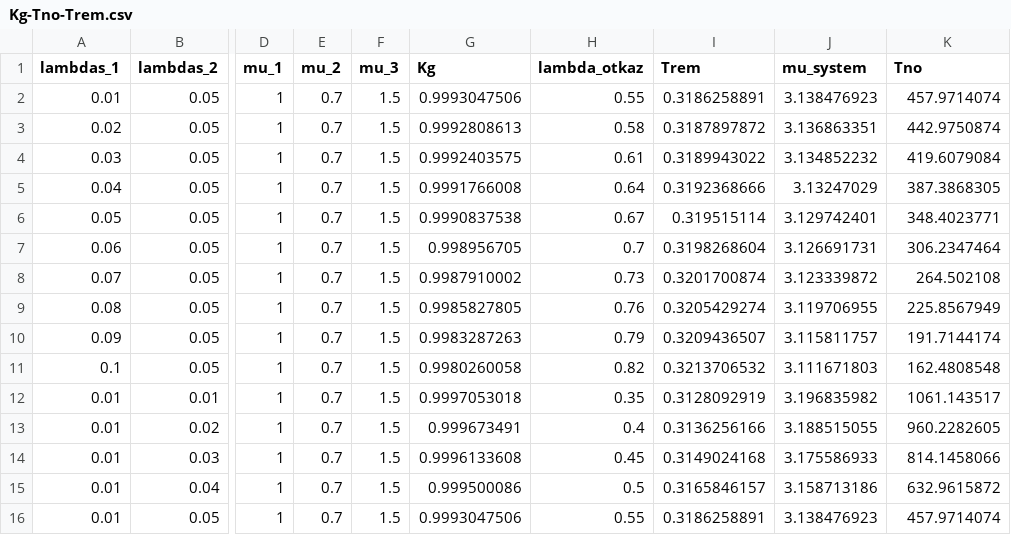
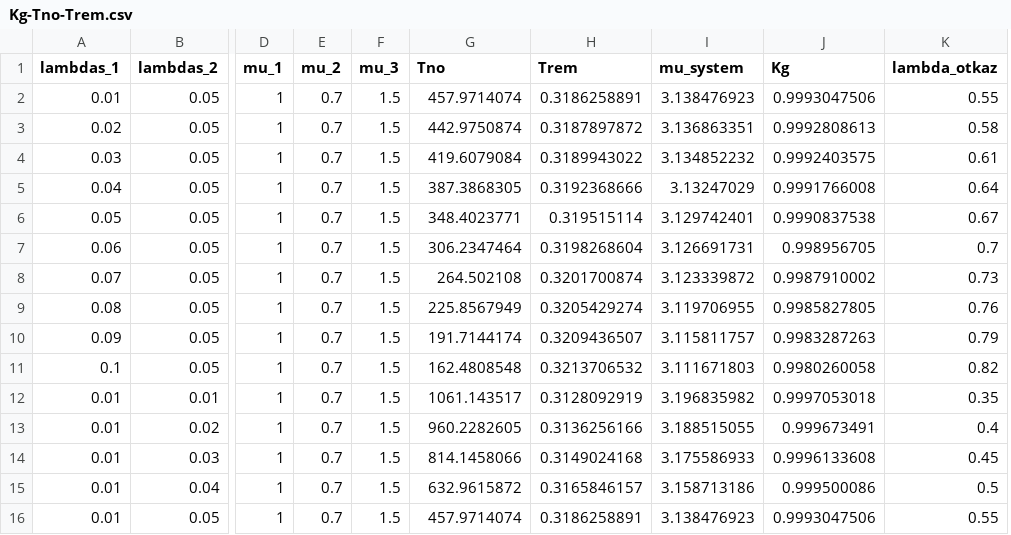
Before and after one commit to lovasoa/homework-reliability-theory-bmstu, a CSV file: resultati/variant1/Kg-Tno-Trem.csv, drawn as a sheet; only a part is shown, gaps mark what is left out; removed rows and columns are numbered as before the commit, all else as after; the diff covers the shown part only; the diff names each change by its address in the sheet, - before the commit and + after, or states it on an @@ line.

```diff
--- a/resultati/variant1/Kg-Tno-Trem.csv
+++ b/resultati/variant1/Kg-Tno-Trem.csv
-column H (lambda_otkaz), rows 2-16: 0.55 | 0.58 | 0.61 | 0.64 | 0.67 | 0.7 | 0.73 | 0.76 | 0.79 | 0.82 | 0.35 | 0.4 | 0.45 | 0.5 | 0.55
+column J (Kg), rows 2-16: 0.9993047506 | 0.9992808613 | 0.9992403575 | 0.9991766008 | 0.9990837538 | 0.998956705 | 0.9987910002 | 0.9985827805 | 0.9983287263 | 0.9980260058 | 0.9997053018 | 0.999673491 | 0.9996133608 | 0.999500086 | 0.9993047506
-G1: Kg
+G1: Tno
-K1: Tno
+K1: lambda_otkaz
-G2 (Tno): 0.9993047506
+G2 (Tno): 457.9714074
-K2 (lambda_otkaz): 457.9714074
+K2 (lambda_otkaz): 0.55
-G3 (Tno): 0.9992808613
+G3 (Tno): 442.9750874
-K3 (lambda_otkaz): 442.9750874
+K3 (lambda_otkaz): 0.58
-G4 (Tno): 0.9992403575
+G4 (Tno): 419.6079084
-K4 (lambda_otkaz): 419.6079084
+K4 (lambda_otkaz): 0.61
-G5 (Tno): 0.9991766008
+G5 (Tno): 387.3868305
-K5 (lambda_otkaz): 387.3868305
+K5 (lambda_otkaz): 0.64
-G6 (Tno): 0.9990837538
+G6 (Tno): 348.4023771
-K6 (lambda_otkaz): 348.4023771
+K6 (lambda_otkaz): 0.67
-G7 (Tno): 0.998956705
+G7 (Tno): 306.2347464
-K7 (lambda_otkaz): 306.2347464
+K7 (lambda_otkaz): 0.7
-G8 (Tno): 0.9987910002
+G8 (Tno): 264.502108
-K8 (lambda_otkaz): 264.502108
+K8 (lambda_otkaz): 0.73
-G9 (Tno): 0.9985827805
+G9 (Tno): 225.8567949
-K9 (lambda_otkaz): 225.8567949
+K9 (lambda_otkaz): 0.76
-G10 (Tno): 0.9983287263
+G10 (Tno): 191.7144174
-K10 (lambda_otkaz): 191.7144174
+K10 (lambda_otkaz): 0.79
-G11 (Tno): 0.9980260058
+G11 (Tno): 162.4808548
-K11 (lambda_otkaz): 162.4808548
+K11 (lambda_otkaz): 0.82
-G12 (Tno): 0.9997053018
+G12 (Tno): 1061.143517
-K12 (lambda_otkaz): 1061.143517
+K12 (lambda_otkaz): 0.35
-G13 (Tno): 0.999673491
+G13 (Tno): 960.2282605
-K13 (lambda_otkaz): 960.2282605
+K13 (lambda_otkaz): 0.4
-G14 (Tno): 0.9996133608
+G14 (Tno): 814.1458066
-K14 (lambda_otkaz): 814.1458066
+K14 (lambda_otkaz): 0.45
-G15 (Tno): 0.999500086
+G15 (Tno): 632.9615872
-K15 (lambda_otkaz): 632.9615872
+K15 (lambda_otkaz): 0.5
-G16 (Tno): 0.9993047506
+G16 (Tno): 457.9714074
-K16 (lambda_otkaz): 457.9714074
+K16 (lambda_otkaz): 0.55
```
Also changed, not shown: 90 edited cells elsewhere in this file, resultati/variant21/Kg-Tno-Trem.csv, resultati/variant21/veraiatnosti_coctaianiia_neogranicheni.csv, 3 other files.
